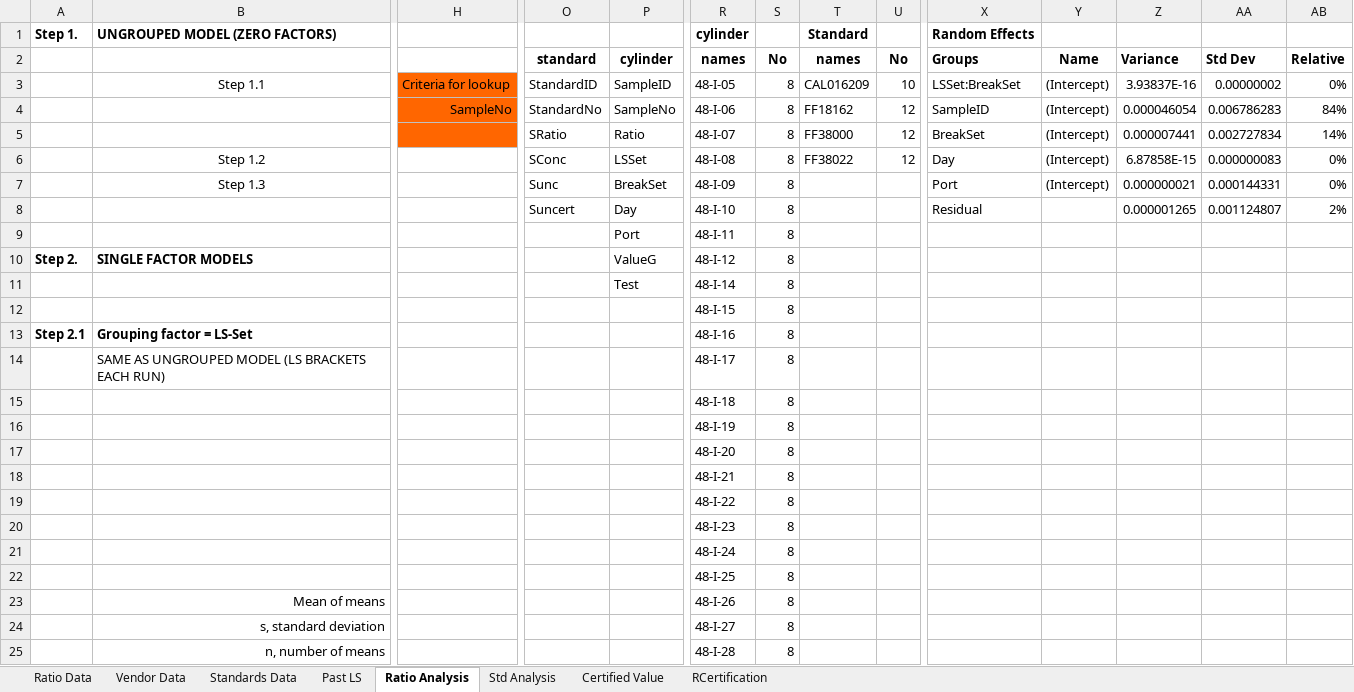
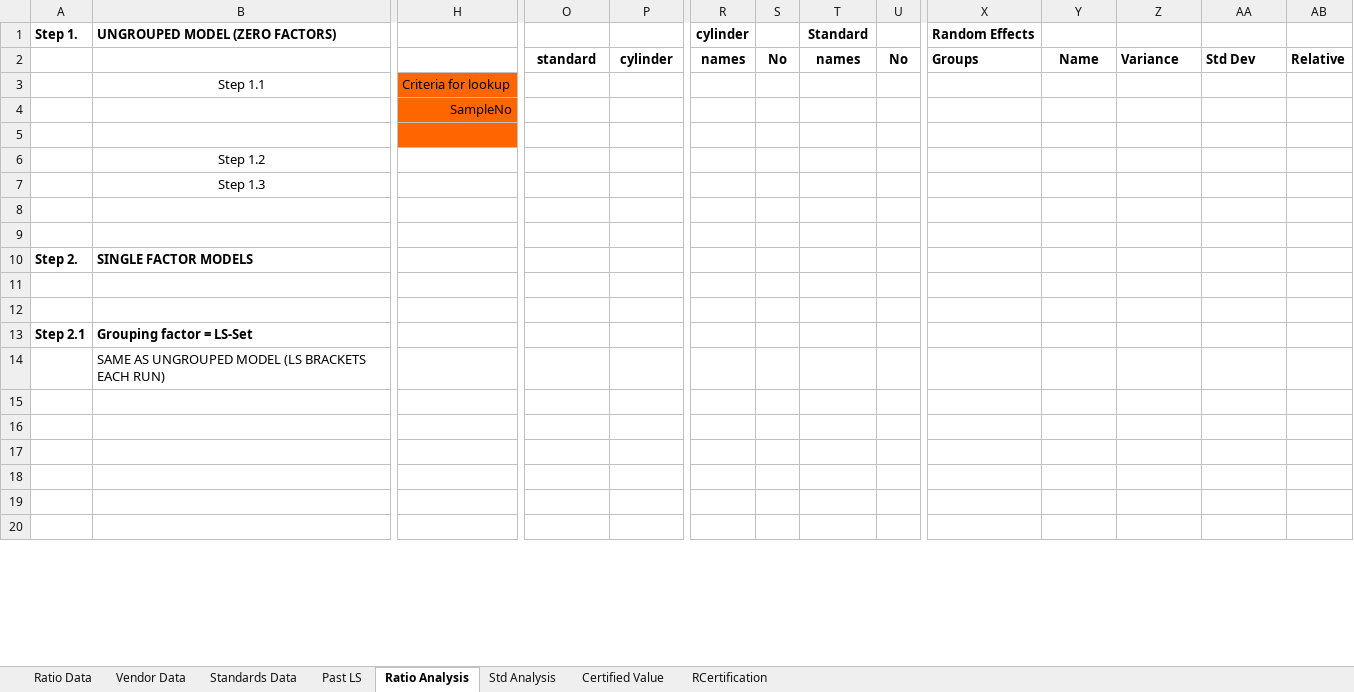
Before and after one commit to wpk-nist-gov/nist-gas-srm, an Excel workbook: src/nist_gas_srm/core/data/template.xlsx, sheet Ratio Analysis, drawn as a sheet; only a part is shown, gaps mark what is left out; values as stored, in another font and other column widths than the file's, no borders; charts and pictures not drawn; removed rows and columns are numbered as before the commit, all else as after; rows hold the shown columns only; the diff covers the shown part only; the diff names each change by its address in the sheet, - before the commit and + after, or states it on an @@ line.

```diff
--- a/src/nist_gas_srm/core/data/template.xlsx (sheet Ratio Analysis)
+++ b/src/nist_gas_srm/core/data/template.xlsx (sheet Ratio Analysis)
-row 3:  | Step 1.1 | Criteria for lookup | StandardID | SampleID | 48-I-05 | 8 | CAL016209 | 10 | LSSet:BreakSet | (Intercept) | 3.93837E-16 | 0.00000002 | 0%
-row 4:  |  | SampleNo | StandardNo | SampleNo | 48-I-06 | 8 | FF18162 | 12 | SampleID | (Intercept) | 0.000046054 | 0.006786283 | 84%
-row 5:  |  |  | SRatio | Ratio | 48-I-07 | 8 | FF38000 | 12 | BreakSet | (Intercept) | 0.000007441 | 0.002727834 | 14%
-row 6:  | Step 1.2 |  | SConc | LSSet | 48-I-08 | 8 | FF38022 | 12 | Day | (Intercept) | 6.87858E-15 | 0.000000083 | 0%
-row 7:  | Step 1.3 |  | Sunc | BreakSet | 48-I-09 | 8 |  |  | Port | (Intercept) | 0.000000021 | 0.000144331 | 0%
+row 3:  | Step 1.1 | Criteria for lookup
+row 4:  |  | SampleNo
+row 5: (empty)
+row 6:  | Step 1.2
+row 7:  | Step 1.3
-row 8:  |  |  | Suncert | Day | 48-I-10 | 8 |  |  | Residual |  | 0.000001265 | 0.001124807 | 2%
+row 8: (empty)
-row 9:  |  |  |  | Port | 48-I-11 | 8
+row 9: (empty)
-P10: ValueG
+P10: (empty)
-R10: 48-I-12
+R10: (empty)
-S10: 8
+S10: (empty)
-row 11:  |  |  |  | Test | 48-I-14 | 8
+row 11: (empty)
-row 12:  |  |  |  |  | 48-I-15 | 8
+row 12: (empty)
-R13: 48-I-16
+R13: (empty)
-S13: 8
+S13: (empty)
-row 14:  | SAME AS UNGROUPED MODEL (LS BRACKETS EACH RUN) |  |  |  | 48-I-17 | 8
-row 15:  |  |  |  |  | 48-I-18 | 8
-row 16:  |  |  |  |  | 48-I-19 | 8
-row 17:  |  |  |  |  | 48-I-20 | 8
-row 18:  |  |  |  |  | 48-I-21 | 8
-row 19:  |  |  |  |  | 48-I-22 | 8
+row 14:  | SAME AS UNGROUPED MODEL (LS BRACKETS EACH RUN)
-row 15:  |  |  |  |  | 48-I-23 | 8
+row 15: (empty)
-row 16:  |  |  |  |  | 48-I-24 | 8
+row 16: (empty)
-row 17:  |  |  |  |  | 48-I-25 | 8
+row 17: (empty)
-row 18:  | Mean of means |  |  |  | 48-I-26 | 8
+row 18: (empty)
-row 19:  | s, standard deviation |  |  |  | 48-I-27 | 8
+row 19: (empty)
-row 20:  | n, number of means |  |  |  | 48-I-28 | 8
+row 20: (empty)
```
Also changed, not shown: 5 added rows and 78 edited cells elsewhere in this sheet, sheet RCertification, sheet Past LS, sheet Ratio Data, sheet Vendor Data, sheet Certified Value, sheet Std Analysis, formulas that keep their value, charts or pictures, 8 other files.
